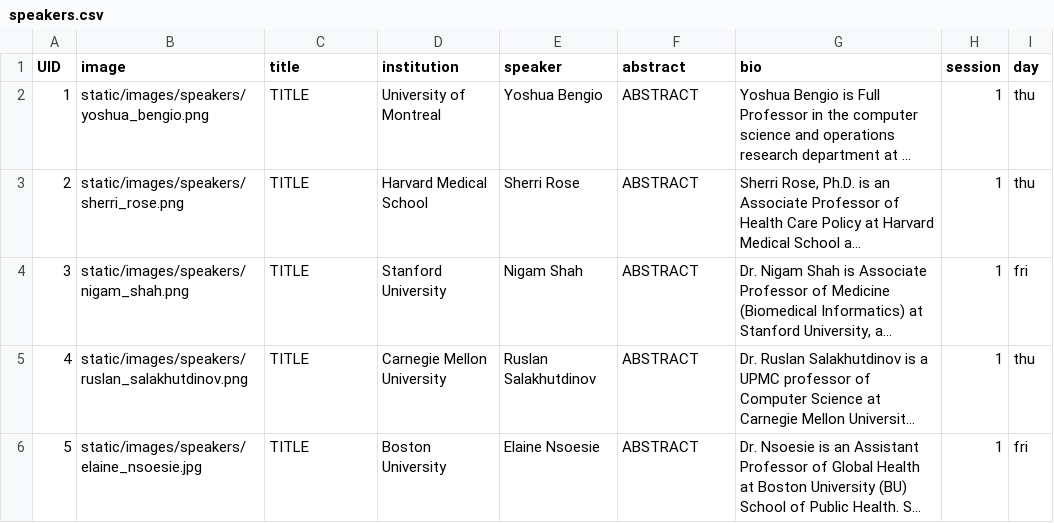
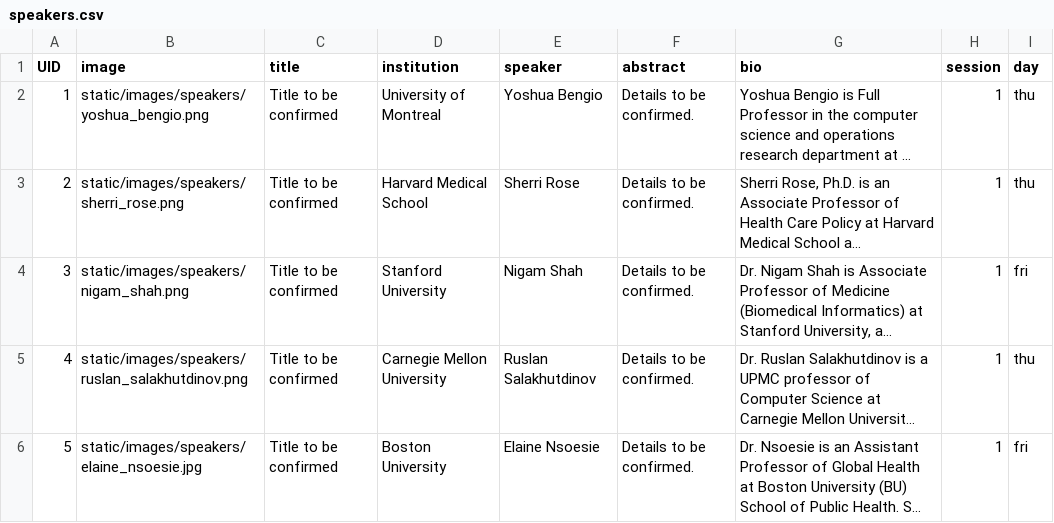
Before and after one commit to Mini-Conf/Mini-Conf, a CSV file: sitedata/speakers.csv, drawn as a sheet; long unchanged cells end in …; the diff names each change by its address in the sheet, - before the commit and + after, or states it on an @@ line.

Commit message:
slightly clearer message

```diff
--- a/sitedata/speakers.csv
+++ b/sitedata/speakers.csv
-C2:C6 (title): TITLE
+C2:C6 (title): Title to be confirmed
-F2:F6 (abstract): ABSTRACT
+F2:F6 (abstract): Details to be confirmed.
```
